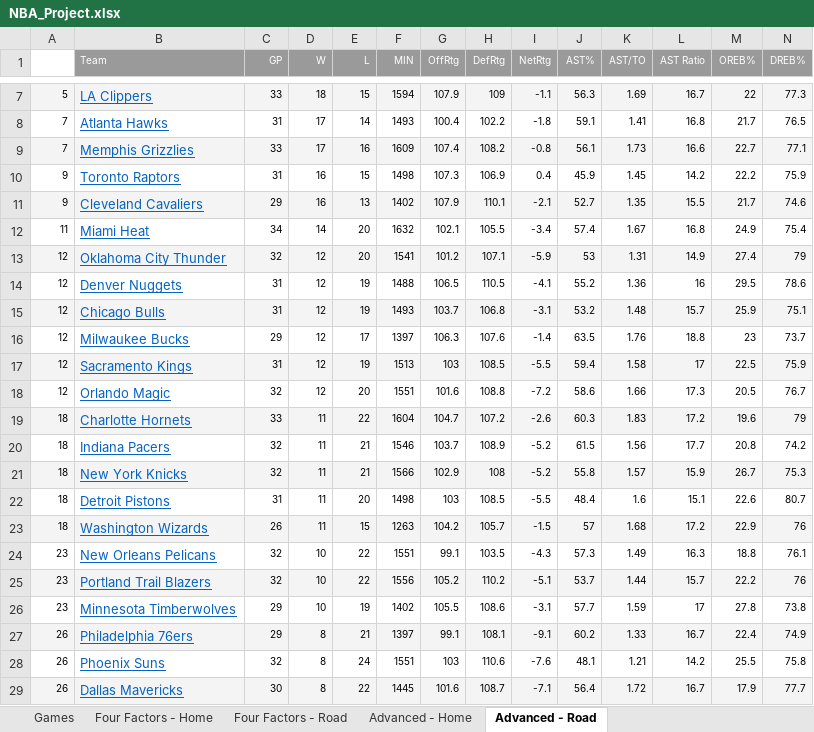
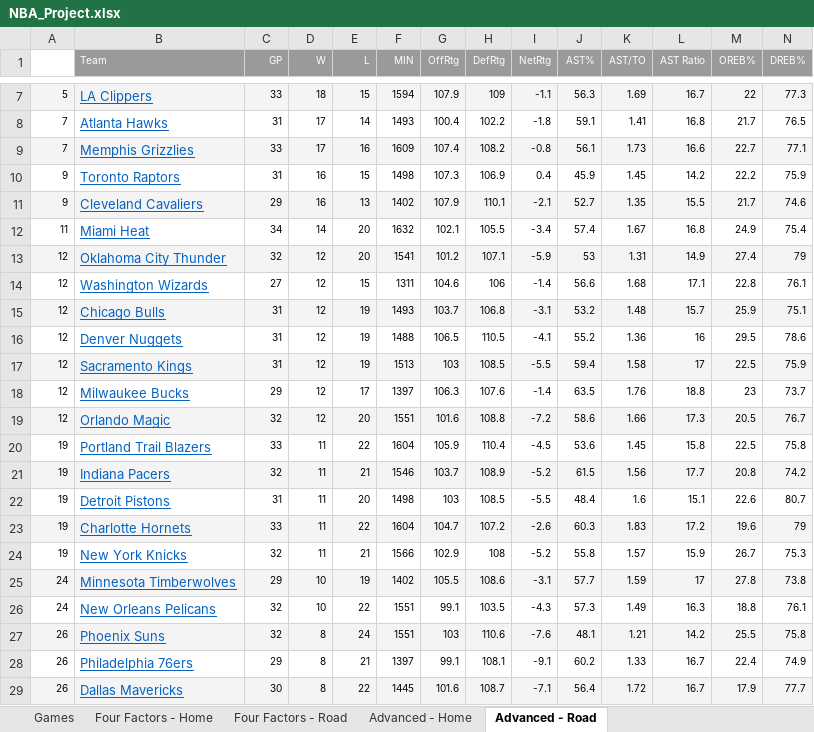
Before and after one commit to dlgoldman/DS-SF-30, an Excel workbook: final-project/3/NBA_Project.xlsx, sheet Advanced - Road, drawn as a sheet; only a part is shown, gaps mark what is left out; values as stored, in another font and other column widths than the file's, no borders; removed rows and columns are numbered as before the commit, all else as after; rows hold the shown columns only; the diff covers the shown part only; the diff names each change by its address in the sheet, - before the commit and + after, or states it on an @@ line.

```diff
--- a/final-project/3/NBA_Project.xlsx (sheet Advanced - Road)
+++ b/final-project/3/NBA_Project.xlsx (sheet Advanced - Road)
+row 14: 12 | Washington Wizards | 27 | 12 | 15 | 1311 | 104.6 | 106 | -1.4 | 56.6 | 1.68 | 17.1 | 22.8 | 76.1
-A19:N19 fill: none
+A19:N19 fill: #F4F4F4
-row 19: 18 | Charlotte Hornets | 33 | 11 | 22 | 1604 | 104.7 | 107.2 | -2.6 | 60.3 | 1.83 | 17.2 | 19.6 | 79
+row 20: 19 | Portland Trail Blazers | 33 | 11 | 22 | 1604 | 105.9 | 110.4 | -4.5 | 53.6 | 1.45 | 15.8 | 22.5 | 75.8
-A21: 18
+A21: 19
-A21:N21 fill: none
+A21:N21 fill: #F4F4F4
-row 21: 18 | New York Knicks | 32 | 11 | 21 | 1566 | 102.9 | 108 | -5.2 | 55.8 | 1.57 | 15.9 | 26.7 | 75.3
-A22: 18
+A22: 19
-row 23: 18 | Washington Wizards | 26 | 11 | 15 | 1263 | 104.2 | 105.7 | -1.5 | 57 | 1.68 | 17.2 | 22.9 | 76
-row 24: 23 | New Orleans Pelicans | 32 | 10 | 22 | 1551 | 99.1 | 103.5 | -4.3 | 57.3 | 1.49 | 16.3 | 18.8 | 76.1
-row 25: 23 | Portland Trail Blazers | 32 | 10 | 22 | 1556 | 105.2 | 110.2 | -5.1 | 53.7 | 1.44 | 15.7 | 22.2 | 76
+row 23: 19 | Charlotte Hornets | 33 | 11 | 22 | 1604 | 104.7 | 107.2 | -2.6 | 60.3 | 1.83 | 17.2 | 19.6 | 79
+row 24: 19 | New York Knicks | 32 | 11 | 21 | 1566 | 102.9 | 108 | -5.2 | 55.8 | 1.57 | 15.9 | 26.7 | 75.3
-A25: 23
+A25: 24
-A25:N25 fill: none
+A25:N25 fill: #F4F4F4
+row 26: 24 | New Orleans Pelicans | 32 | 10 | 22 | 1551 | 99.1 | 103.5 | -4.3 | 57.3 | 1.49 | 16.3 | 18.8 | 76.1
@@ row 28 moved to row 27: 26 @@
-A28:N28 fill: #F4F4F4
+A28:N28 fill: none
```
Also changed, not shown: 16 edited cells and cell formats elsewhere in this sheet, sheet Games, sheet Four Factors - Home, sheet Four Factors - Road, sheet Advanced - Home, hidden cells.
